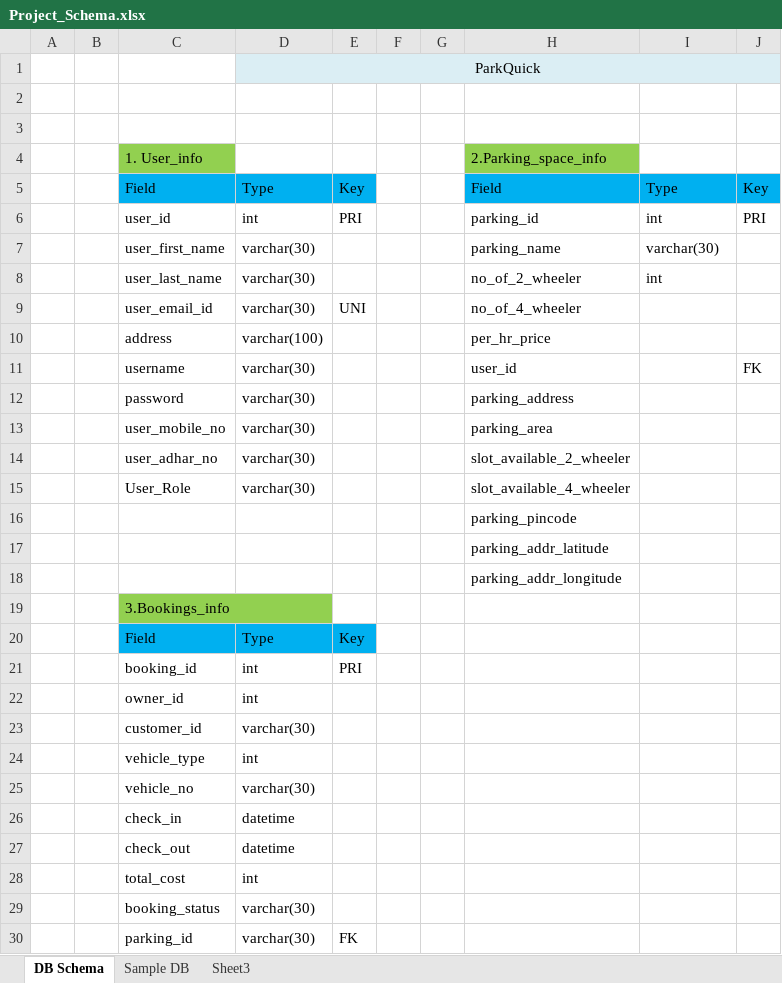
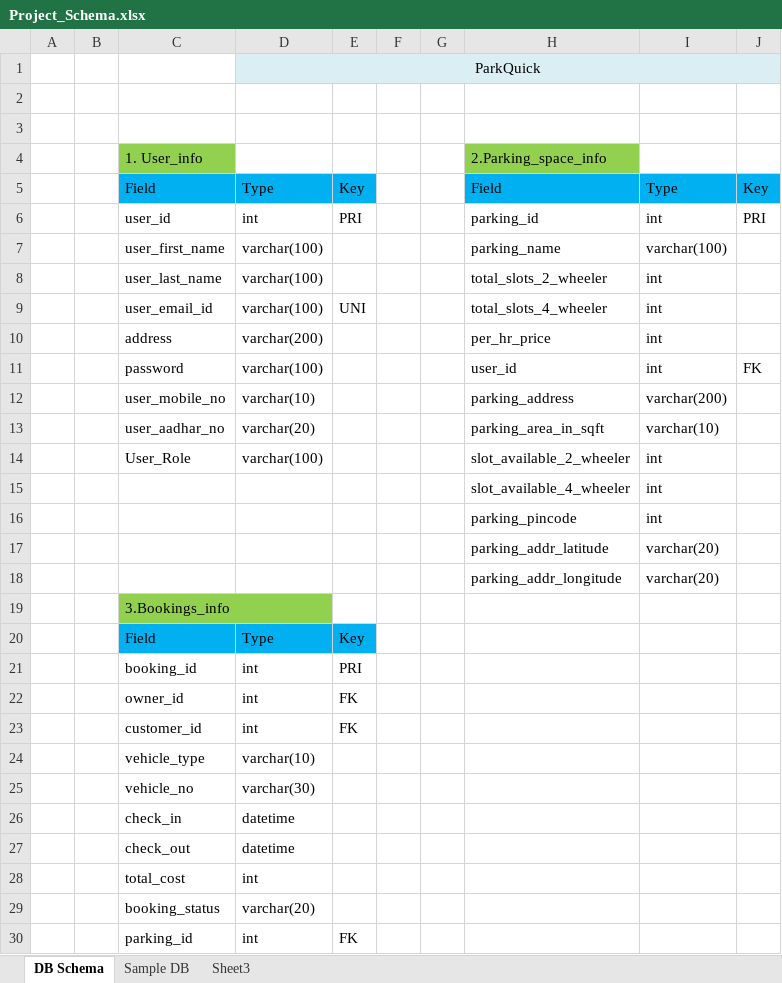
Before and after one commit to rushabhsontakke/ParkQuickRepo-1, an Excel workbook: Project_Schema.xlsx, sheet DB Schema, drawn as a sheet; values as stored, in another font and other column widths than the file's, no borders; removed rows and columns are numbered as before the commit, all else as after; the diff names each change by its address in the sheet, - before the commit and + after, or states it on an @@ line.

Commit message:
Add files via upload
Update DB-Scheme

```diff
--- a/Project_Schema.xlsx (sheet DB Schema)
+++ b/Project_Schema.xlsx (sheet DB Schema)
-D7:D9: varchar(30)
+D7:D9: varchar(100)
-I7: varchar(30)
+I7: varchar(100)
-H8: no_of_2_wheeler
+H8: total_slots_2_wheeler
-H9: no_of_4_wheeler
+H9: total_slots_4_wheeler
-I9:I10: (empty)
+I9:I10: int
-D10: varchar(100)
+D10: varchar(200)
-row 11:  |  | username | varchar(30) |  |  |  | user_id |  | FK
-D11: varchar(30)
+D11: varchar(100)
-H11: parking_address
+H11: user_id
-I11: (empty)
+I11: int
-J11: (empty)
+J11: FK
-D12: varchar(30)
+D12: varchar(10)
-H12: parking_area
+H12: parking_address
-I12: (empty)
+I12: varchar(200)
-row 14:  |  | user_adhar_no | varchar(30) |  |  |  | slot_available_2_wheeler
+row 13:  |  | user_aadhar_no | varchar(20) |  |  |  | parking_area_in_sqft | varchar(10)
-D14: varchar(30)
+D14: varchar(100)
-H14: slot_available_4_wheeler
+H14: slot_available_2_wheeler
-I14: (empty)
+I14: int
-row 16:  |  |  |  |  |  |  | parking_pincode
-row 17:  |  |  |  |  |  |  | parking_addr_latitude
-row 18:  |  |  |  |  |  |  | parking_addr_longitude
+row 15:  |  |  |  |  |  |  | slot_available_4_wheeler | int
+row 16:  |  |  |  |  |  |  | parking_pincode | int
+row 17:  |  |  |  |  |  |  | parking_addr_latitude | varchar(20)
+row 18:  |  |  |  |  |  |  | parking_addr_longitude | varchar(20)
-E22:E23: (empty)
+E22:E23: FK
-D23: varchar(30)
+D23: int
-D24: int
+D24: varchar(10)
-D29: varchar(30)
+D29: varchar(20)
-D30: varchar(30)
+D30: int
```
